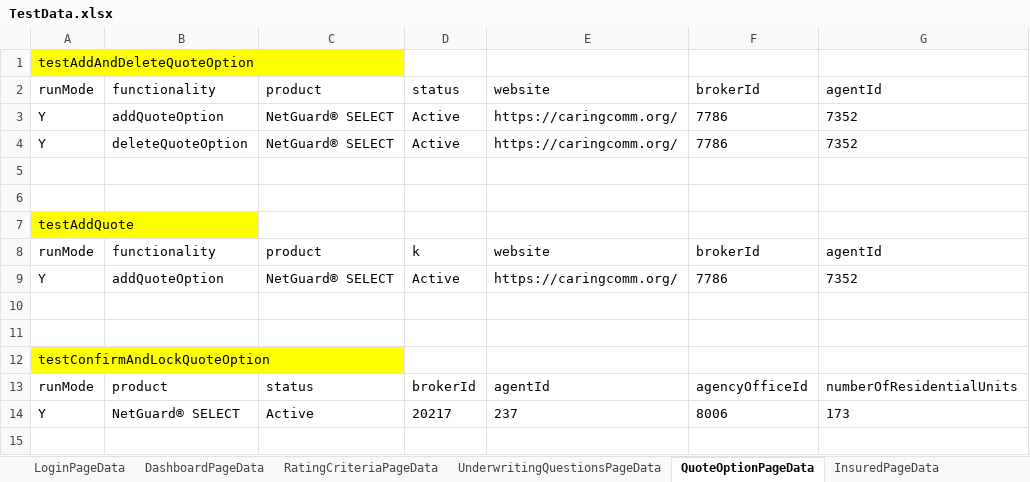
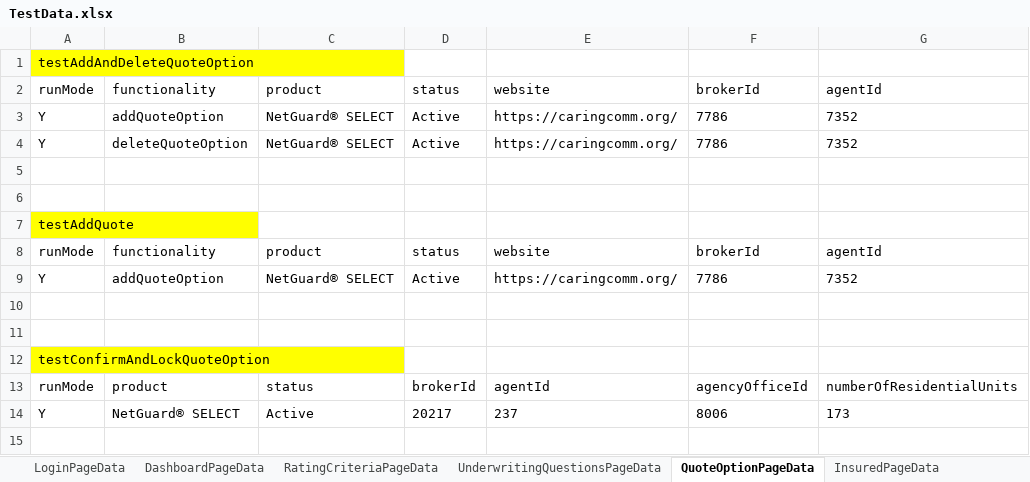
Before and after one commit to aza13/java-selenium-latest, an Excel workbook: src/main/resources/TestData.xlsx, sheet QuoteOptionPageData, drawn as a sheet; only a part is shown; values as stored, in another font and other column widths than the file's, no borders; the diff names each change by its address in the sheet, - before the commit and + after, or states it on an @@ line.

Commit message:
updated add quote test

```diff
--- a/src/main/resources/TestData.xlsx (sheet QuoteOptionPageData)
+++ b/src/main/resources/TestData.xlsx (sheet QuoteOptionPageData)
-D8: k
+D8: status
```
Also changed, not shown: 1 other file.
